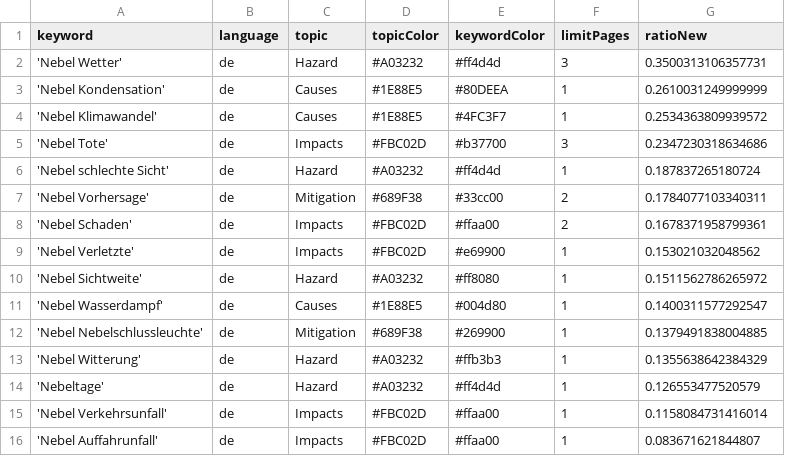
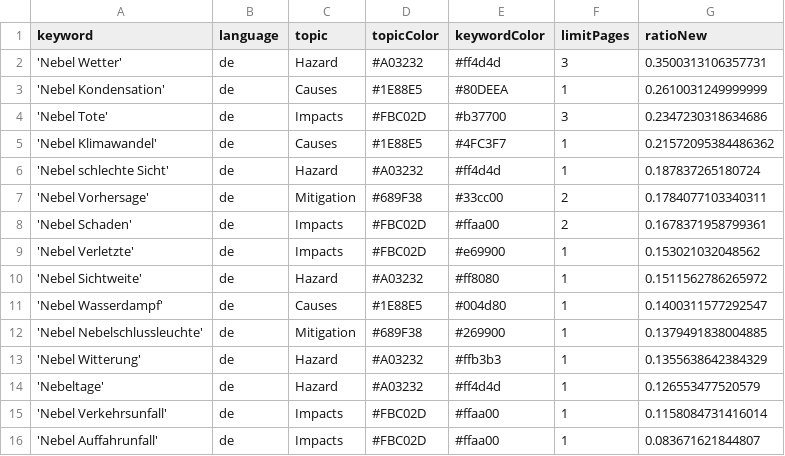
Before and after one commit to Leoniews/fogIsComing, a CSV file: keywords.csv, drawn as a sheet.

Commit message:
Commit from GitHub Actions (harvest:0.0)

```diff
--- a/keywords.csv
+++ b/keywords.csv
@@ -3,4 +3,4 @@ keyword,language,topic,topicColor,keywordColor,limitPages,ratioNew
 'Nebel Kondensation',de,Causes,#1E88E5,#80DEEA,1,0.2610031249999999
-'Nebel Klimawandel',de,Causes,#1E88E5,#4FC3F7,1,0.2534363809939572
 'Nebel Tote',de,Impacts,#FBC02D,#b37700,3,0.2347230318634686
+'Nebel Klimawandel',de,Causes,#1E88E5,#4FC3F7,1,0.21572095384486362
 'Nebel schlechte Sicht',de,Hazard,#A03232,#ff4d4d,1,0.187837265180724
```
